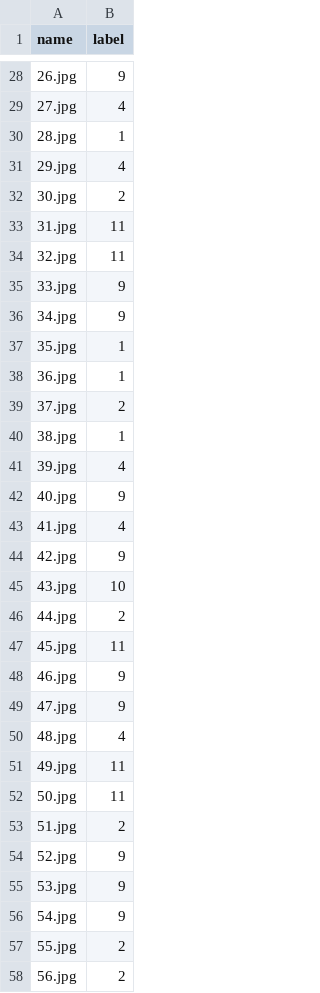
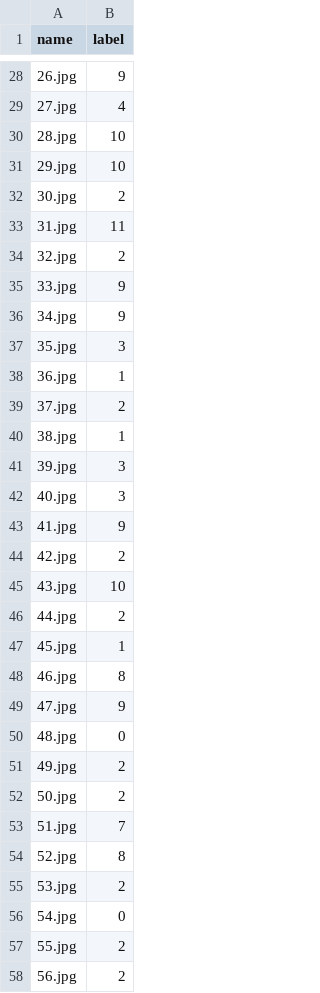
Before and after one commit to ericlin7322/nycu_vst, a CSV file: hw1/pred_312551169.csv, drawn as a sheet; only a part is shown, gaps mark what is left out; the diff covers the shown part only.

```diff
--- a/hw1/pred_312551169.csv
+++ b/hw1/pred_312551169.csv
@@ -29,10 +29,10 @@ name,label
 27.jpg,4
-28.jpg,1
-29.jpg,4
+28.jpg,10
+29.jpg,10
 30.jpg,2
 31.jpg,11
-32.jpg,11
+32.jpg,2
 33.jpg,9
 34.jpg,9
-35.jpg,1
+35.jpg,3
 36.jpg,1
@@ -40,18 +40,18 @@ name,label
 38.jpg,1
-39.jpg,4
-40.jpg,9
-41.jpg,4
-42.jpg,9
+39.jpg,3
+40.jpg,3
+41.jpg,9
+42.jpg,2
 43.jpg,10
 44.jpg,2
-45.jpg,11
-46.jpg,9
+45.jpg,1
+46.jpg,8
 47.jpg,9
-48.jpg,4
-49.jpg,11
-50.jpg,11
-51.jpg,2
-52.jpg,9
-53.jpg,9
-54.jpg,9
+48.jpg,0
+49.jpg,2
+50.jpg,2
+51.jpg,7
+52.jpg,8
+53.jpg,2
+54.jpg,0
 55.jpg,2
```
Also changed, not shown: 54 edited cells elsewhere in this file, hw1/dataset/custom_test.csv, 3 other files.
